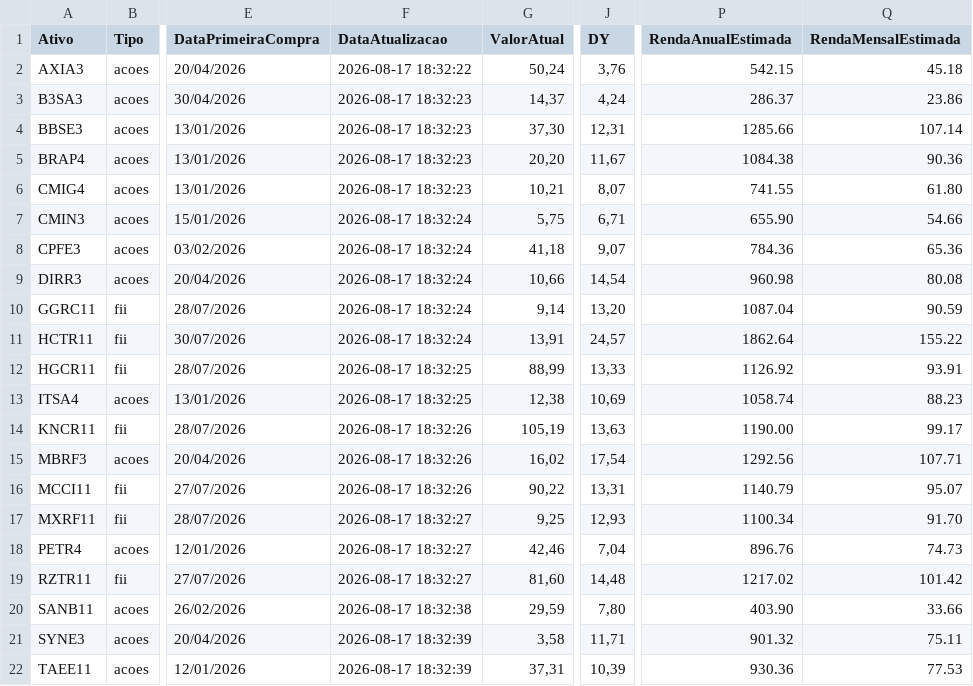
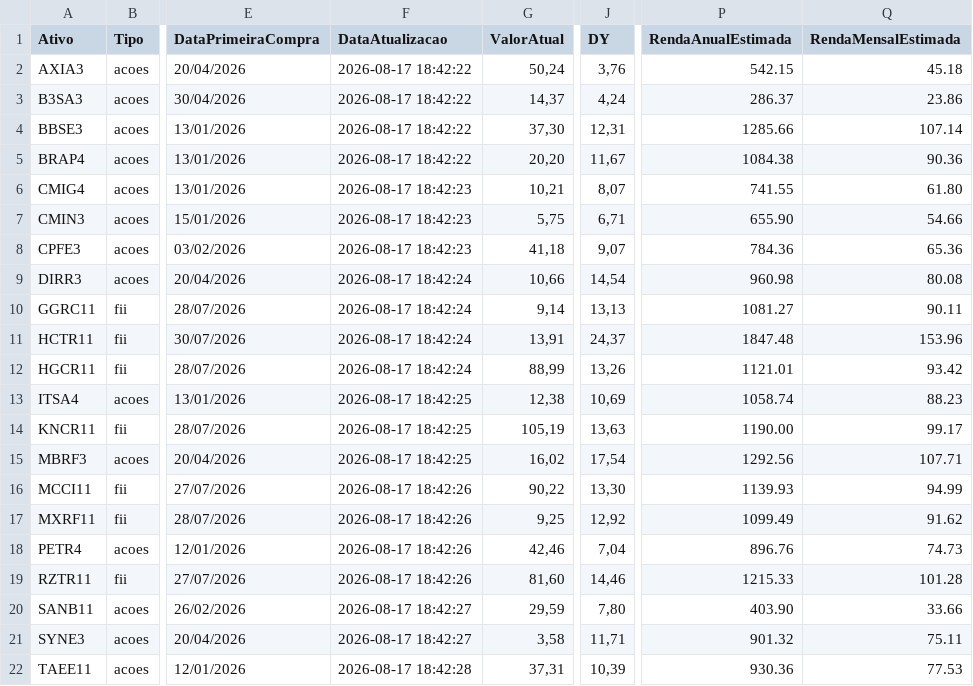
Before and after one commit to mec4tronico/FinancasOnline, a CSV file: patrimonio_consolidado.csv, drawn as a sheet; only a part is shown, gaps mark what is left out; the diff covers the shown part only; the diff names each change by its address in the sheet, - before the commit and + after, or states it on an @@ line.

Commit message:
Atualiza dados_mercados.csv

```diff
--- a/patrimonio_consolidado.csv
+++ b/patrimonio_consolidado.csv
-F2 (DataAtualizacao): 2026-08-17 18:32:22
+F2 (DataAtualizacao): 2026-08-17 18:42:22
-F3:F5 (DataAtualizacao): 2026-08-17 18:32:23
+F3:F5 (DataAtualizacao): 2026-08-17 18:42:22
-F6 (DataAtualizacao): 2026-08-17 18:32:23
+F6 (DataAtualizacao): 2026-08-17 18:42:23
-F7:F8 (DataAtualizacao): 2026-08-17 18:32:24
+F7:F8 (DataAtualizacao): 2026-08-17 18:42:23
-F9:F11 (DataAtualizacao): 2026-08-17 18:32:24
+F9:F11 (DataAtualizacao): 2026-08-17 18:42:24
-J10 (DY): 13,20
+J10 (DY): 13,13
-P10 (RendaAnualEstimada): 1087.04
+P10 (RendaAnualEstimada): 1081.27
-Q10 (RendaMensalEstimada): 90.59
+Q10 (RendaMensalEstimada): 90.11
-J11 (DY): 24,57
+J11 (DY): 24,37
-P11 (RendaAnualEstimada): 1862.64
+P11 (RendaAnualEstimada): 1847.48
-Q11 (RendaMensalEstimada): 155.22
+Q11 (RendaMensalEstimada): 153.96
-F12 (DataAtualizacao): 2026-08-17 18:32:25
+F12 (DataAtualizacao): 2026-08-17 18:42:24
-J12 (DY): 13,33
+J12 (DY): 13,26
-P12 (RendaAnualEstimada): 1126.92
+P12 (RendaAnualEstimada): 1121.01
-Q12 (RendaMensalEstimada): 93.91
+Q12 (RendaMensalEstimada): 93.42
-F13 (DataAtualizacao): 2026-08-17 18:32:25
+F13 (DataAtualizacao): 2026-08-17 18:42:25
-F14:F15 (DataAtualizacao): 2026-08-17 18:32:26
+F14:F15 (DataAtualizacao): 2026-08-17 18:42:25
-F16 (DataAtualizacao): 2026-08-17 18:32:26
+F16 (DataAtualizacao): 2026-08-17 18:42:26
-J16 (DY): 13,31
+J16 (DY): 13,30
-P16 (RendaAnualEstimada): 1140.79
+P16 (RendaAnualEstimada): 1139.93
-Q16 (RendaMensalEstimada): 95.07
+Q16 (RendaMensalEstimada): 94.99
-F17:F19 (DataAtualizacao): 2026-08-17 18:32:27
+F17:F19 (DataAtualizacao): 2026-08-17 18:42:26
-J17 (DY): 12,93
+J17 (DY): 12,92
-P17 (RendaAnualEstimada): 1100.34
+P17 (RendaAnualEstimada): 1099.49
-Q17 (RendaMensalEstimada): 91.70
+Q17 (RendaMensalEstimada): 91.62
-J19 (DY): 14,48
+J19 (DY): 14,46
-P19 (RendaAnualEstimada): 1217.02
+P19 (RendaAnualEstimada): 1215.33
-Q19 (RendaMensalEstimada): 101.42
+Q19 (RendaMensalEstimada): 101.28
-F20 (DataAtualizacao): 2026-08-17 18:32:38
+F20 (DataAtualizacao): 2026-08-17 18:42:27
-F21 (DataAtualizacao): 2026-08-17 18:32:39
+F21 (DataAtualizacao): 2026-08-17 18:42:27
-F22 (DataAtualizacao): 2026-08-17 18:32:39
+F22 (DataAtualizacao): 2026-08-17 18:42:28
```
Also changed, not shown: 6 edited cells elsewhere in this file.
